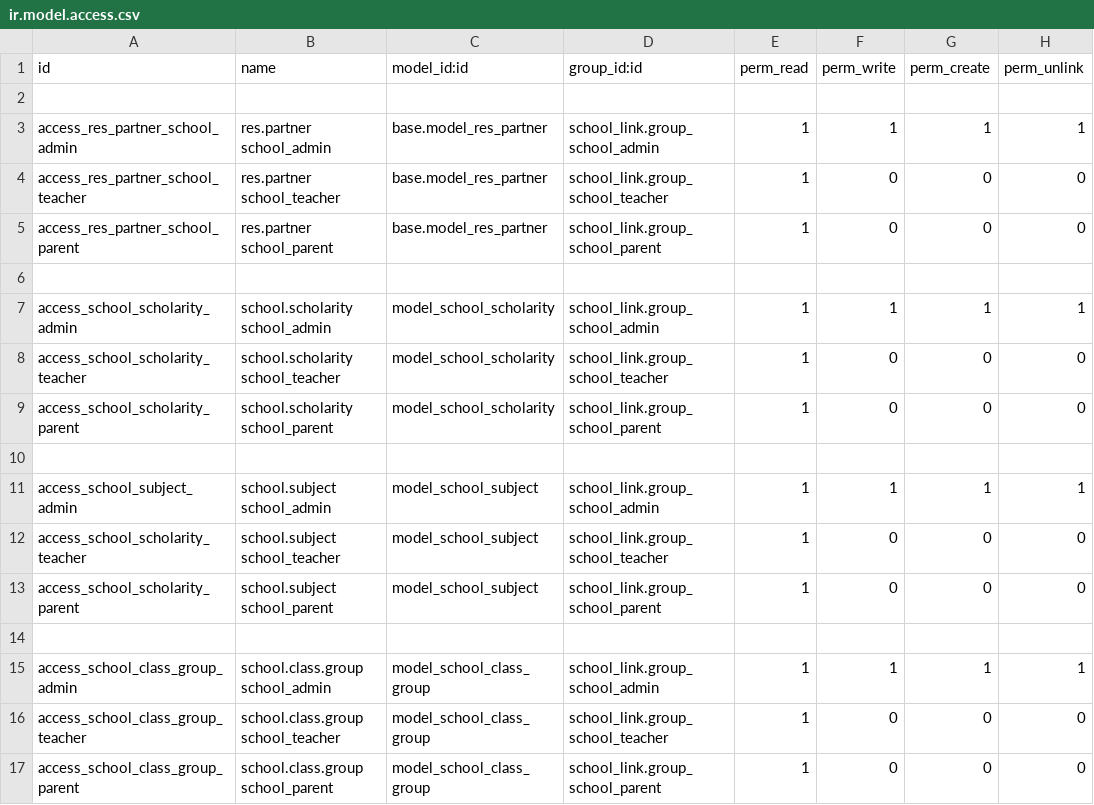
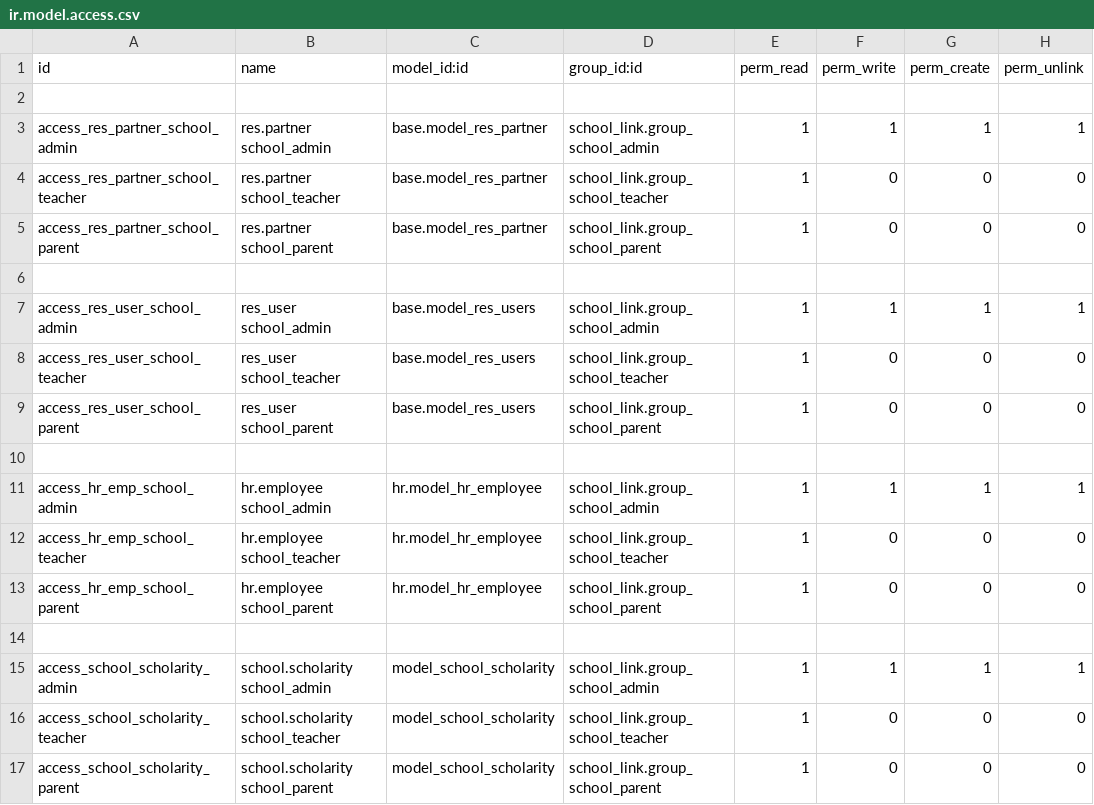
Before and after one commit to ncliam/serverpos, a CSV file: openerp/custom_modules/school_link/security/ir.model.access.csv, drawn as a sheet; only a part is shown; the shorter side is filled out with more unchanged rows.

Commit message:
add info into hr_employee

```diff
--- a/openerp/custom_modules/school_link/security/ir.model.access.csv
+++ b/openerp/custom_modules/school_link/security/ir.model.access.csv
@@ -6,2 +6,10 @@ access_res_partner_school_parent,res.partner school_parent,base.model_res_partne
 
+access_res_user_school_admin,res_user school_admin,base.model_res_users,school_link.group_school_admin,1,1,1,1
+access_res_user_school_teacher,res_user school_teacher,base.model_res_users,school_link.group_school_teacher,1,0,0,0
+access_res_user_school_parent,res_user school_parent,base.model_res_users,school_link.group_school_parent,1,0,0,0
+
+access_hr_emp_school_admin,hr.employee school_admin,hr.model_hr_employee,school_link.group_school_admin,1,1,1,1
+access_hr_emp_school_teacher,hr.employee school_teacher,hr.model_hr_employee,school_link.group_school_teacher,1,0,0,0
+access_hr_emp_school_parent,hr.employee school_parent,hr.model_hr_employee,school_link.group_school_parent,1,0,0,0
+
 access_school_scholarity_admin,school.scholarity school_admin,model_school_scholarity,school_link.group_school_admin,1,1,1,1
```
Also changed, not shown: 3 other files.
